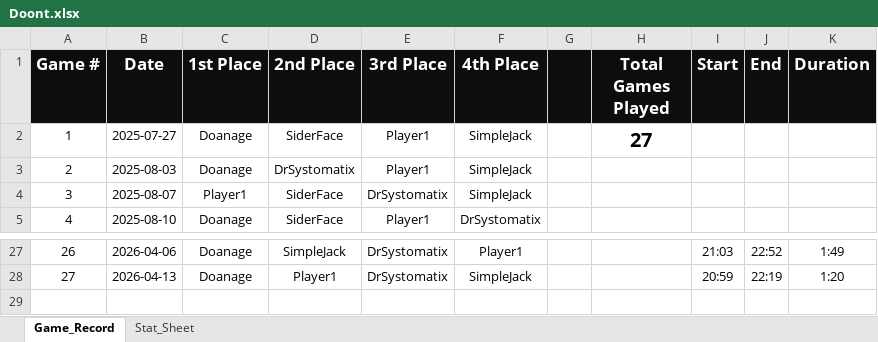
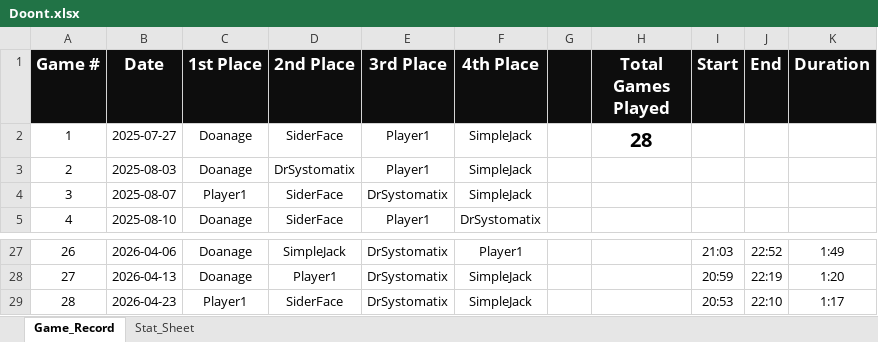
Before and after one commit to charles-m-doan/doont, an Excel workbook: Doont.xlsx, sheet Game_Record, drawn as a sheet; only a part is shown, gaps mark what is left out; values as stored, in another font and other column widths than the file's, no borders; the diff names each change by its address in the sheet, - before the commit and + after, or states it on an @@ line.

```diff
--- a/Doont.xlsx (sheet Game_Record)
+++ b/Doont.xlsx (sheet Game_Record)
-H2 (Total Games Played): 27
+H2 (Total Games Played): 28
+row 29: 28 | 2026-04-23 | Player1 | SiderFace | DrSystomatix | SimpleJack |  |  | 20:53 | 22:10 | 1:17
```
Also changed, not shown: sheet Stat_Sheet, 1 other file.
